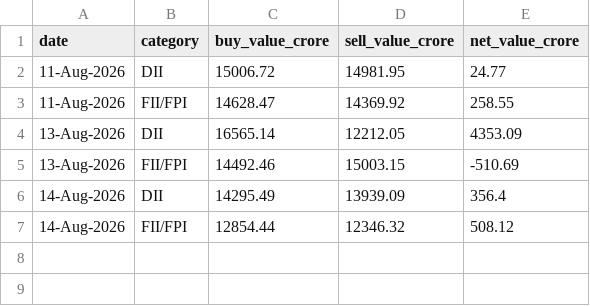
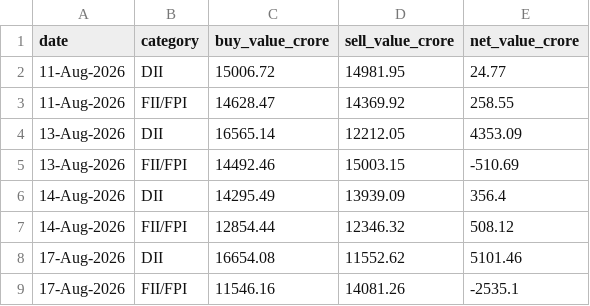
Before and after one commit to NitinSivach/nifty-rotation, a CSV file: data/fii_dii_flows.csv, drawn as a sheet.

```diff
--- a/data/fii_dii_flows.csv
+++ b/data/fii_dii_flows.csv
@@ -7 +7,3 @@ date,category,buy_value_crore,sell_value_crore,net_value_crore
 14-Aug-2026,FII/FPI,12854.44,12346.32,508.12
+17-Aug-2026,DII,16654.08,11552.62,5101.46
+17-Aug-2026,FII/FPI,11546.16,14081.26,-2535.1
```
